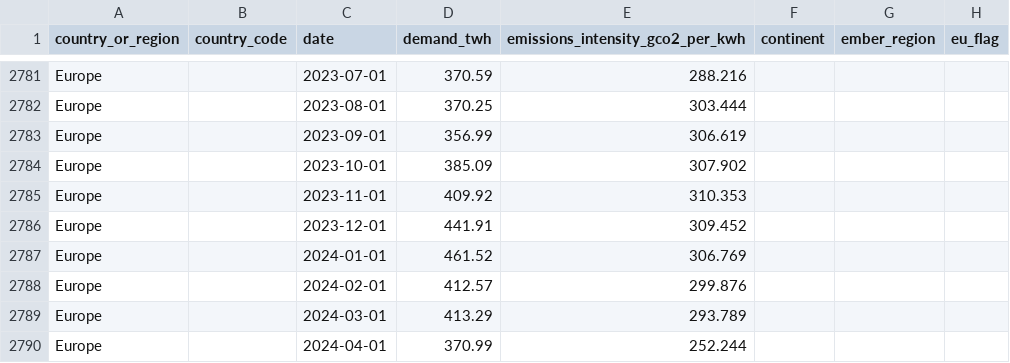
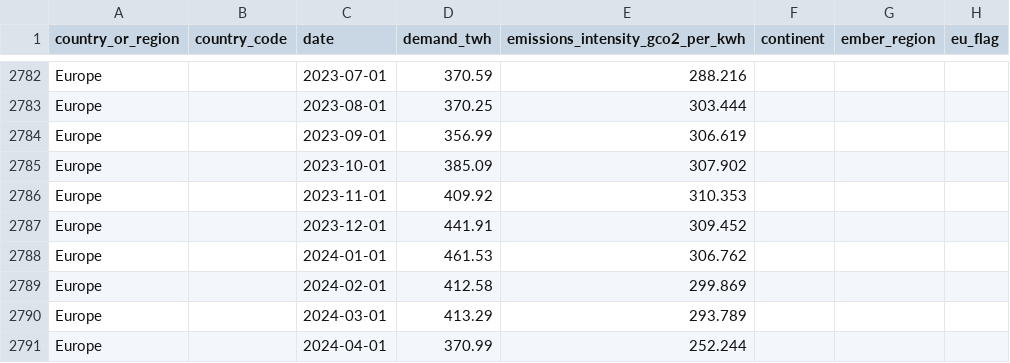
Before and after one commit to ember-climate/ember-data-api, a CSV file: data/api_country_overview_monthly.csv, drawn as a sheet; only a part is shown, gaps mark what is left out; addresses are those after the commit; the diff covers the shown part only; the diff names each change by its address in the sheet, - before the commit and + after, or states it on an @@ line.

```diff
--- a/data/api_country_overview_monthly.csv
+++ b/data/api_country_overview_monthly.csv
-D2788 (demand_twh): 461.52
+D2788 (demand_twh): 461.53
-E2788 (emissions_intensity_gco2_per_kwh): 306.769
+E2788 (emissions_intensity_gco2_per_kwh): 306.762
-D2789 (demand_twh): 412.57
+D2789 (demand_twh): 412.58
-E2789 (emissions_intensity_gco2_per_kwh): 299.876
+E2789 (emissions_intensity_gco2_per_kwh): 299.869
```
Also changed, not shown: 1 added row, 1 removed row and 29 edited cells elsewhere in this file, data/api_country_overview_yearly.csv, data/api_day_ahead_price.csv, 2 other files.
